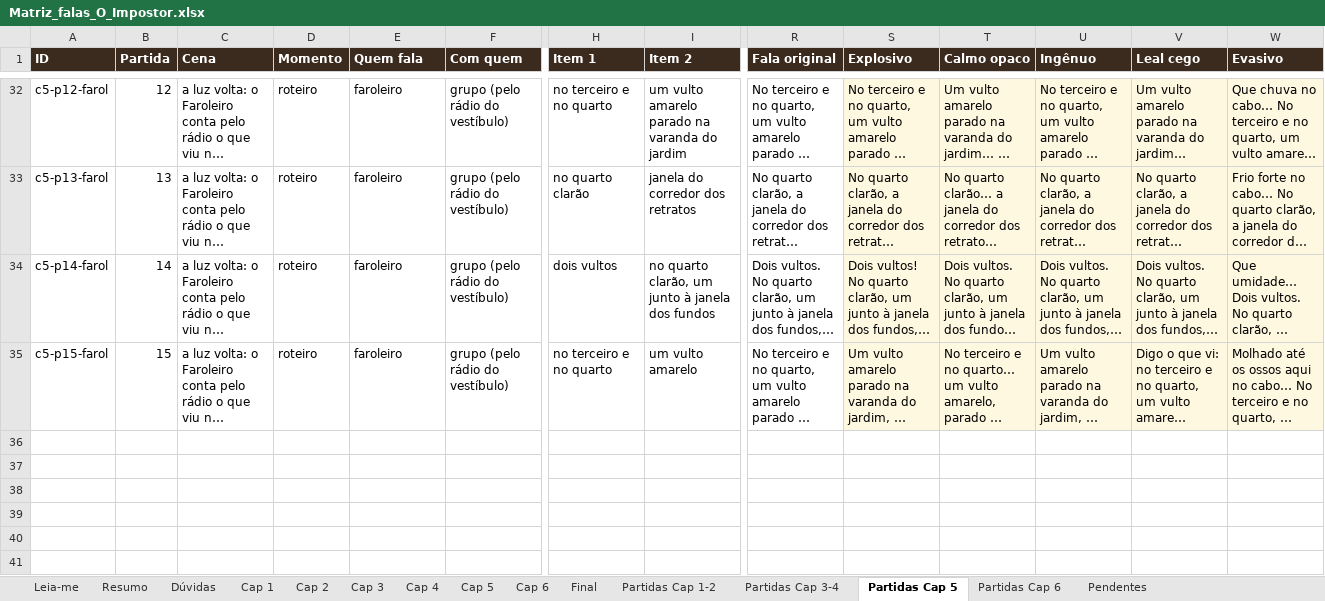
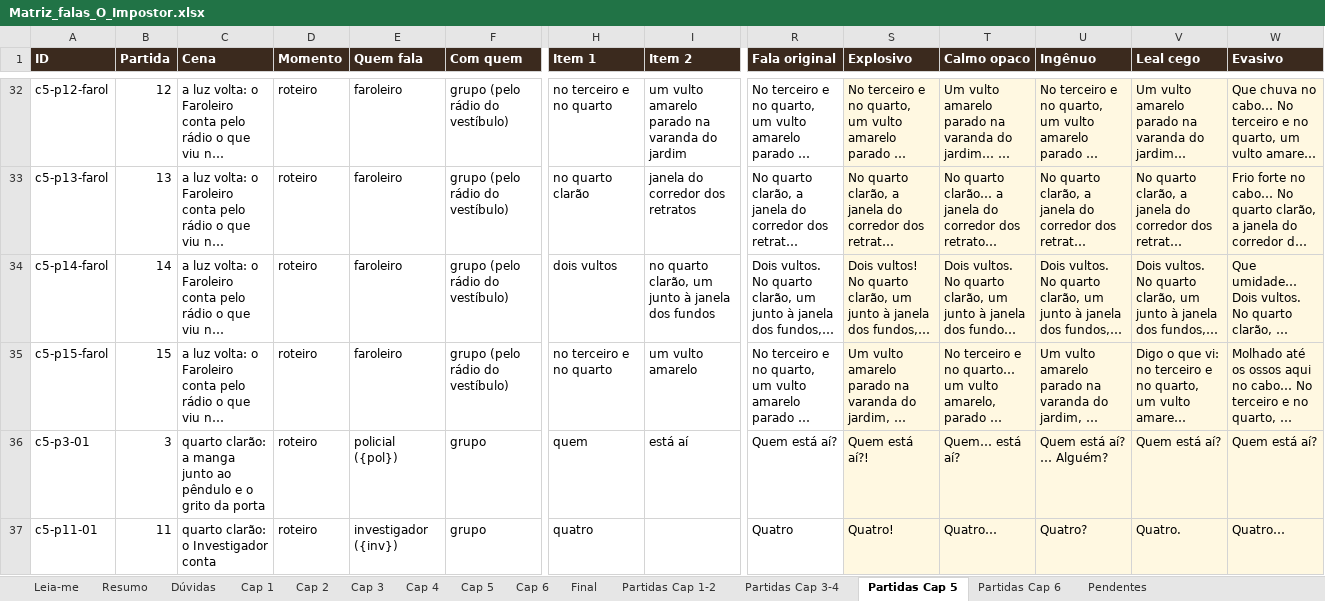
Before and after one commit to DrMarioNascimento/Dragon, an Excel workbook: Claude outputs/Matriz_falas_O_Impostor.xlsx, sheet Partidas Cap 5, drawn as a sheet; only a part is shown, gaps mark what is left out; long unchanged cells end in …; values as stored, in another font and other column widths than the file's, no borders; charts and pictures and conditional formats not drawn; rows hold the shown columns only; the diff covers the shown part only; the diff names each change by its address in the sheet, - before the commit and + after, or states it on an @@ line.

```diff
--- a/Claude outputs/Matriz_falas_O_Impostor.xlsx (sheet Partidas Cap 5)
+++ b/Claude outputs/Matriz_falas_O_Impostor.xlsx (sheet Partidas Cap 5)
+row 36: c5-p3-01 | 3 | quarto clarão: a manga junto ao pêndulo e o grito da porta | roteiro | policial ({pol}) | grupo | quem | está aí | Quem está aí? | Quem está aí?! | Quem… está aí? | Quem está aí? … Alguém? | Quem está aí? | Quem está aí?
+row 37: c5-p11-01 | 11 | quarto clarão: o Investigador conta | roteiro | investigador ({inv}) | grupo | quatro |  | Quatro | Quatro! | Quatro… | Quatro? | Quatro. | Quatro…
```
Also changed, not shown: 2 added rows elsewhere in this sheet, sheet Partidas Cap 6, sheet Partidas Cap 1-2, sheet Partidas Cap 3-4, sheet Resumo, formulas that keep their value, 1 other file.
